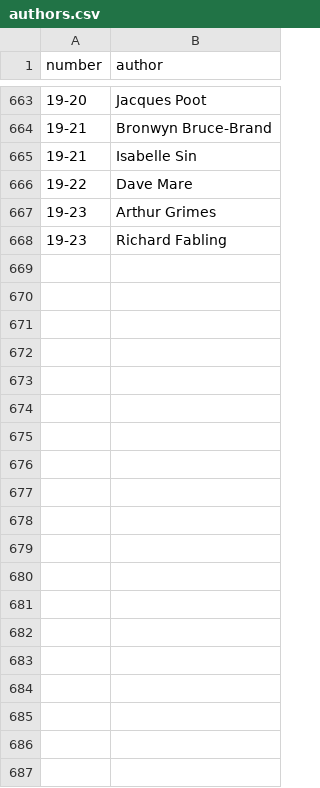
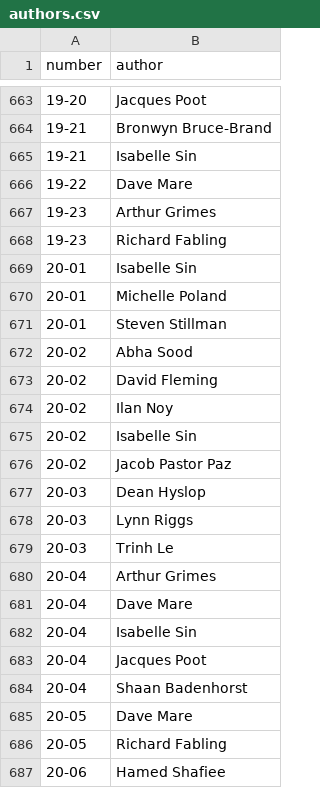
Before and after one commit to bldavies/motu-wp, a CSV file: data-raw/authors.csv, drawn as a sheet; only a part is shown, gaps mark what is left out; the diff covers the shown part only; the diff names each change by its address in the sheet, - before the commit and + after, or states it on an @@ line.

```diff
--- a/data-raw/authors.csv
+++ b/data-raw/authors.csv
+row 669: 20-01 | Isabelle Sin
+row 670: 20-01 | Michelle Poland
+row 671: 20-01 | Steven Stillman
+row 672: 20-02 | Abha Sood
+row 673: 20-02 | David Fleming
+row 674: 20-02 | Ilan Noy
+row 675: 20-02 | Isabelle Sin
+row 676: 20-02 | Jacob Pastor Paz
+row 677: 20-03 | Dean Hyslop
+row 678: 20-03 | Lynn Riggs
+row 679: 20-03 | Trinh Le
+row 680: 20-04 | Arthur Grimes
+row 681: 20-04 | Dave Mare
+row 682: 20-04 | Isabelle Sin
+row 683: 20-04 | Jacques Poot
+row 684: 20-04 | Shaan Badenhorst
+row 685: 20-05 | Dave Mare
+row 686: 20-05 | Richard Fabling
+row 687: 20-06 | Hamed Shafiee
```
Also changed, not shown: 25 added rows elsewhere in this file, 10 other files.
